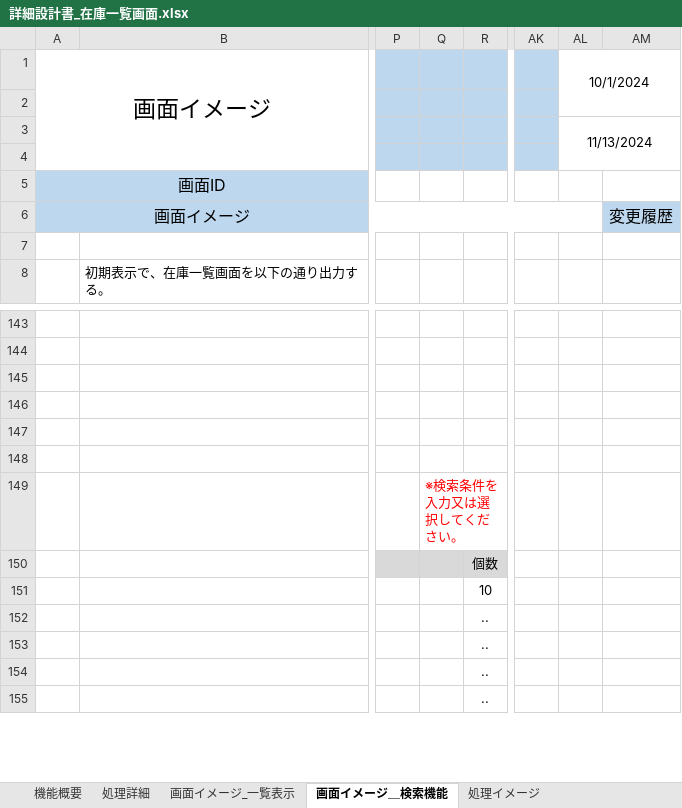
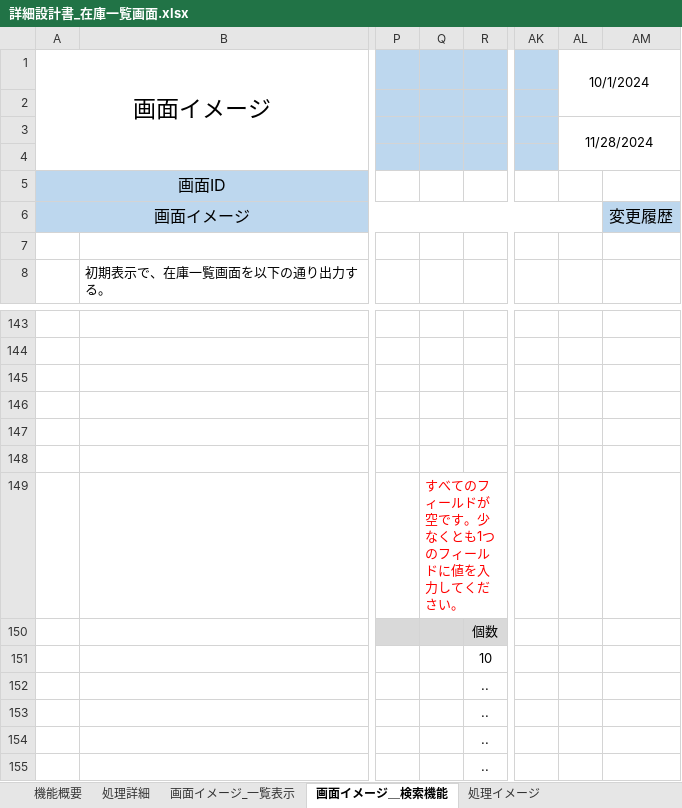
Before and after one commit to HarukaMatano/digital-ojt-development-cause-DroneInventorySystem, an Excel workbook: docs/詳細設計書/詳細設計書_在庫一覧画面.xlsx, sheet 画面イメージ＿検索機能, drawn as a sheet; only a part is shown, gaps mark what is left out; values as stored, in another font and other column widths than the file's, no borders; charts and pictures not drawn; the diff covers the shown part only; the diff names each change by its address in the sheet, - before the commit and + after, or states it on an @@ line.

Commit message:
在庫一覧画面　検索機能　相談

```diff
--- a/docs/詳細設計書/詳細設計書_在庫一覧画面.xlsx (sheet 画面イメージ＿検索機能)
+++ b/docs/詳細設計書/詳細設計書_在庫一覧画面.xlsx (sheet 画面イメージ＿検索機能)
-AL3: 11/13/2024
+AL3: 11/28/2024
-Q149: ※検索条件を入力又は選択してください。
+Q149: すべてのフィールドが空です。少なくとも1つのフィールドに値を入力してください。
```
Also changed, not shown: 26 removed rows elsewhere in this sheet, sheet 処理詳細, docs/【DIGITAL OJT】WBS.xlsx, 17 other files.
